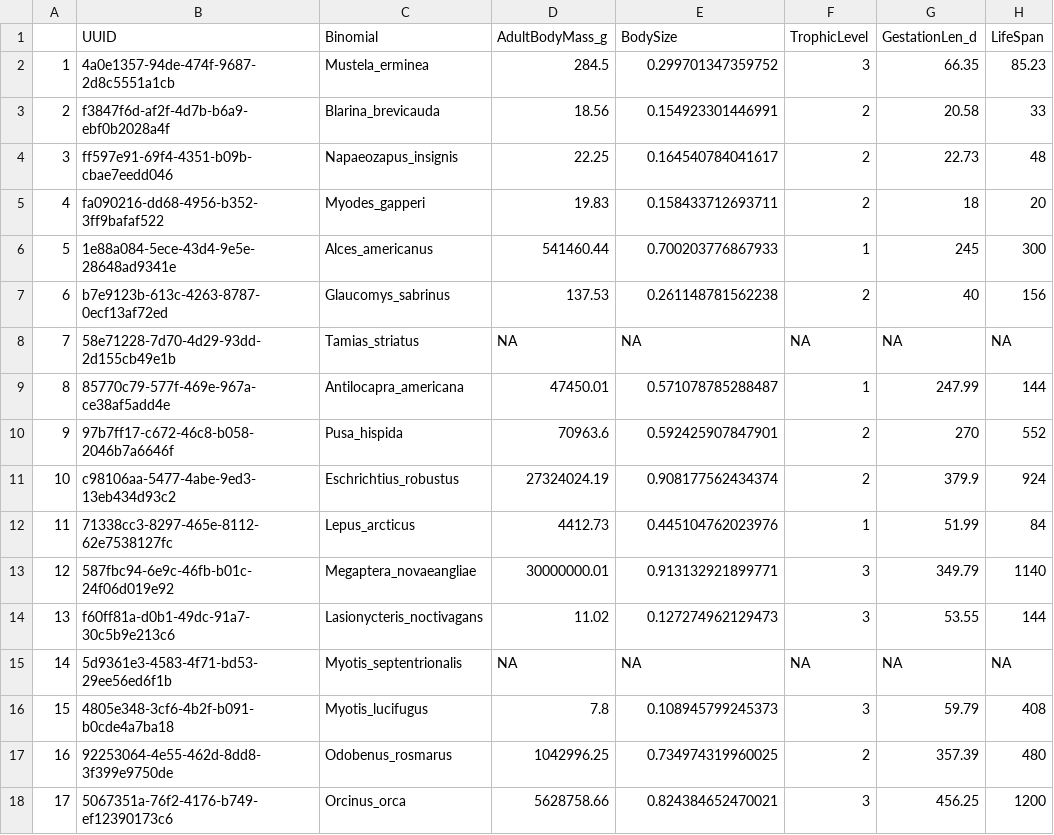
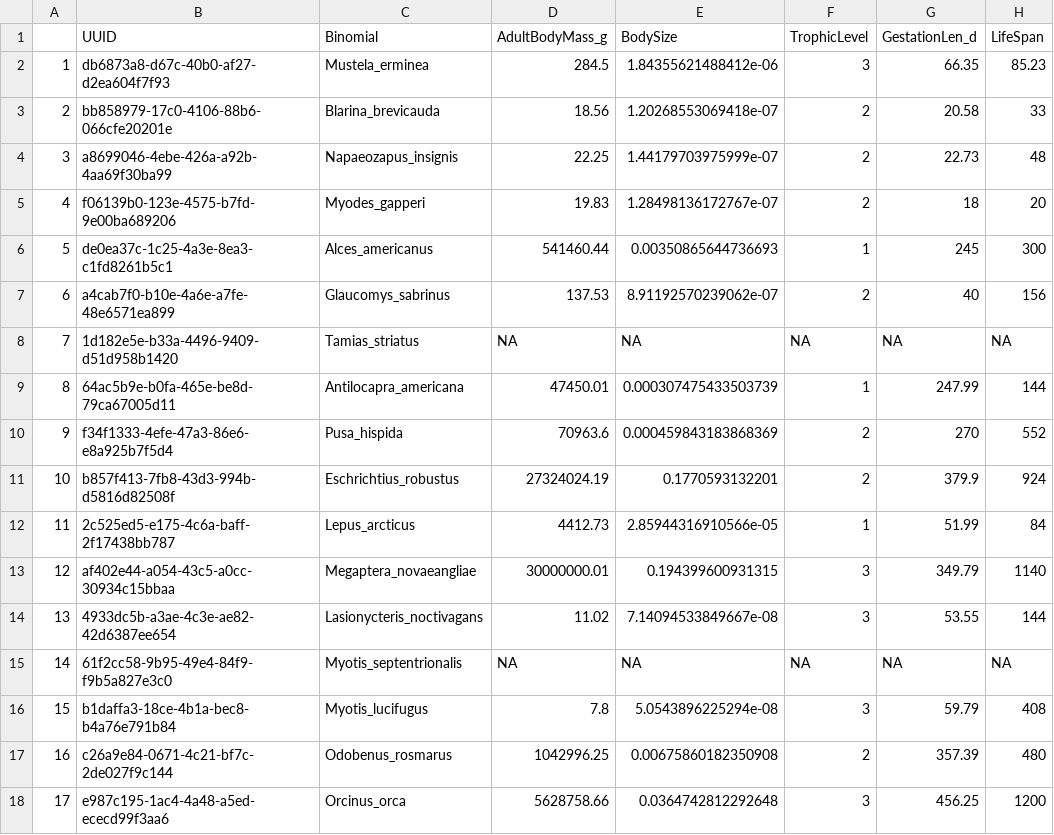
Before and after one commit to ldp-wg-aug21/trait_data_hunting, a CSV file: data-clean/traits-specific-mammals.csv, drawn as a sheet; only a part is shown; the diff covers the shown part only.

```diff
--- a/data-clean/traits-specific-mammals.csv
+++ b/data-clean/traits-specific-mammals.csv
@@ -1,18 +1,18 @@
 "","UUID","Binomial","AdultBodyMass_g","BodySize","TrophicLevel","GestationLen_d","LifeSpan"
-"1","4a0e1357-94de-474f-9687-2d8c5551a1cb","Mustela_erminea",284.5,0.299701347359752,3,66.35,85.23
-"2","f3847f6d-af2f-4d7b-b6a9-ebf0b2028a4f","Blarina_brevicauda",18.56,0.154923301446991,2,20.58,33
-"3","ff597e91-69f4-4351-b09b-cbae7eedd046","Napaeozapus_insignis",22.25,0.164540784041617,2,22.73,48
-"4","fa090216-dd68-4956-b352-3ff9bafaf522","Myodes_gapperi",19.83,0.158433712693711,2,18,20
-"5","1e88a084-5ece-43d4-9e5e-28648ad9341e","Alces_americanus",541460.44,0.700203776867933,1,245,300
-"6","b7e9123b-613c-4263-8787-0ecf13af72ed","Glaucomys_sabrinus",137.53,0.261148781562238,2,40,156
-"7","58e71228-7d70-4d29-93dd-2d155cb49e1b","Tamias_striatus",NA,NA,NA,NA,NA
-"8","85770c79-577f-469e-967a-ce38af5add4e","Antilocapra_americana",47450.01,0.571078785288487,1,247.99,144
-"9","97b7ff17-c672-46c8-b058-2046b7a6646f","Pusa_hispida",70963.6,0.592425907847901,2,270,552
-"10","c98106aa-5477-4abe-9ed3-13eb434d93c2","Eschrichtius_robustus",27324024.19,0.908177562434374,2,379.9,924
-"11","71338cc3-8297-465e-8112-62e7538127fc","Lepus_arcticus",4412.73,0.445104762023976,1,51.99,84
-"12","587fbc94-6e9c-46fb-b01c-24f06d019e92","Megaptera_novaeangliae",30000000.01,0.913132921899771,3,349.79,1140
-"13","f60ff81a-d0b1-49dc-91a7-30c5b9e213c6","Lasionycteris_noctivagans",11.02,0.127274962129473,3,53.55,144
-"14","5d9361e3-4583-4f71-bd53-29ee56ed6f1b","Myotis_septentrionalis",NA,NA,NA,NA,NA
-"15","4805e348-3cf6-4b2f-b091-b0cde4a7ba18","Myotis_lucifugus",7.8,0.108945799245373,3,59.79,408
-"16","92253064-4e55-462d-8dd8-3f399e9750de","Odobenus_rosmarus",1042996.25,0.734974319960025,2,357.39,480
-"17","5067351a-76f2-4176-b749-ef12390173c6","Orcinus_orca",5628758.66,0.824384652470021,3,456.25,1200
+"1","db6873a8-d67c-40b0-af27-d2ea604f7f93","Mustela_erminea",284.5,1.84355621488412e-06,3,66.35,85.23
+"2","bb858979-17c0-4106-88b6-066cfe20201e","Blarina_brevicauda",18.56,1.20268553069418e-07,2,20.58,33
+"3","a8699046-4ebe-426a-a92b-4aa69f30ba99","Napaeozapus_insignis",22.25,1.44179703975999e-07,2,22.73,48
+"4","f06139b0-123e-4575-b7fd-9e00ba689206","Myodes_gapperi",19.83,1.28498136172767e-07,2,18,20
+"5","de0ea37c-1c25-4a3e-8ea3-c1fd8261b5c1","Alces_americanus",541460.44,0.00350865644736693,1,245,300
+"6","a4cab7f0-b10e-4a6e-a7fe-48e6571ea899","Glaucomys_sabrinus",137.53,8.91192570239062e-07,2,40,156
+"7","1d182e5e-b33a-4496-9409-d51d958b1420","Tamias_striatus",NA,NA,NA,NA,NA
+"8","64ac5b9e-b0fa-465e-be8d-79ca67005d11","Antilocapra_americana",47450.01,0.000307475433503739,1,247.99,144
+"9","f34f1333-4efe-47a3-86e6-e8a925b7f5d4","Pusa_hispida",70963.6,0.000459843183868369,2,270,552
+"10","b857f413-7fb8-43d3-994b-d5816d82508f","Eschrichtius_robustus",27324024.19,0.1770593132201,2,379.9,924
+"11","2c525ed5-e175-4c6a-baff-2f17438bb787","Lepus_arcticus",4412.73,2.85944316910566e-05,1,51.99,84
+"12","af402e44-a054-43c5-a0cc-30934c15bbaa","Megaptera_novaeangliae",30000000.01,0.194399600931315,3,349.79,1140
+"13","4933dc5b-a3ae-4c3e-ae82-42d6387ee654","Lasionycteris_noctivagans",11.02,7.14094533849667e-08,3,53.55,144
+"14","61f2cc58-9b95-49e4-84f9-f9b5a827e3c0","Myotis_septentrionalis",NA,NA,NA,NA,NA
+"15","b1daffa3-18ce-4b1a-bec8-b4a76e791b84","Myotis_lucifugus",7.8,5.0543896225294e-08,3,59.79,408
+"16","c26a9e84-0671-4c21-bf7c-2de027f9c144","Odobenus_rosmarus",1042996.25,0.00675860182350908,2,357.39,480
+"17","e987c195-1ac4-4a48-a5ed-ececd99f3aa6","Orcinus_orca",5628758.66,0.0364742812292648,3,456.25,1200
```
Also changed, not shown: 159 edited cells elsewhere in this file, data-clean/traits-all.csv, data-clean/traits-specific-birds.csv, 5 other files.
